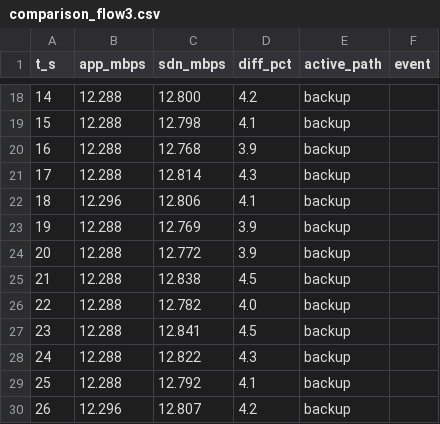
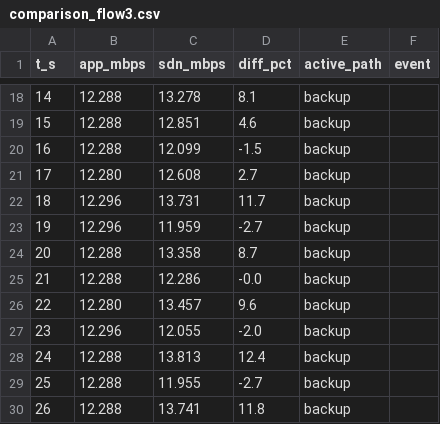
Before and after one commit to hriday1767-lgtm/bandwidth-meter-sdn, a CSV file: results/comparison_flow3.csv, drawn as a sheet; only a part is shown, gaps mark what is left out; the diff covers the shown part only.

```diff
--- a/results/comparison_flow3.csv
+++ b/results/comparison_flow3.csv
@@ -18,13 +18,13 @@ t_s,app_mbps,sdn_mbps,diff_pct,active_path,event
-14,12.288,12.800,4.2,backup,
-15,12.288,12.798,4.1,backup,
-16,12.288,12.768,3.9,backup,
-17,12.288,12.814,4.3,backup,
-18,12.296,12.806,4.1,backup,
-19,12.288,12.769,3.9,backup,
-20,12.288,12.772,3.9,backup,
-21,12.288,12.838,4.5,backup,
-22,12.288,12.782,4.0,backup,
-23,12.288,12.841,4.5,backup,
-24,12.288,12.822,4.3,backup,
-25,12.288,12.792,4.1,backup,
-26,12.296,12.807,4.2,backup,
+14,12.288,13.278,8.1,backup,
+15,12.288,12.851,4.6,backup,
+16,12.288,12.099,-1.5,backup,
+17,12.280,12.608,2.7,backup,
+18,12.296,13.731,11.7,backup,
+19,12.296,11.959,-2.7,backup,
+20,12.288,13.358,8.7,backup,
+21,12.288,12.286,-0.0,backup,
+22,12.280,13.457,9.6,backup,
+23,12.296,12.055,-2.0,backup,
+24,12.288,13.813,12.4,backup,
+25,12.288,11.955,-2.7,backup,
+26,12.288,13.741,11.8,backup,
```
Also changed, not shown: 1 added row, 1 removed row and 33 edited cells elsewhere in this file, results/comparison_flow2.csv, results/controller_stats.csv, 19 other files.
